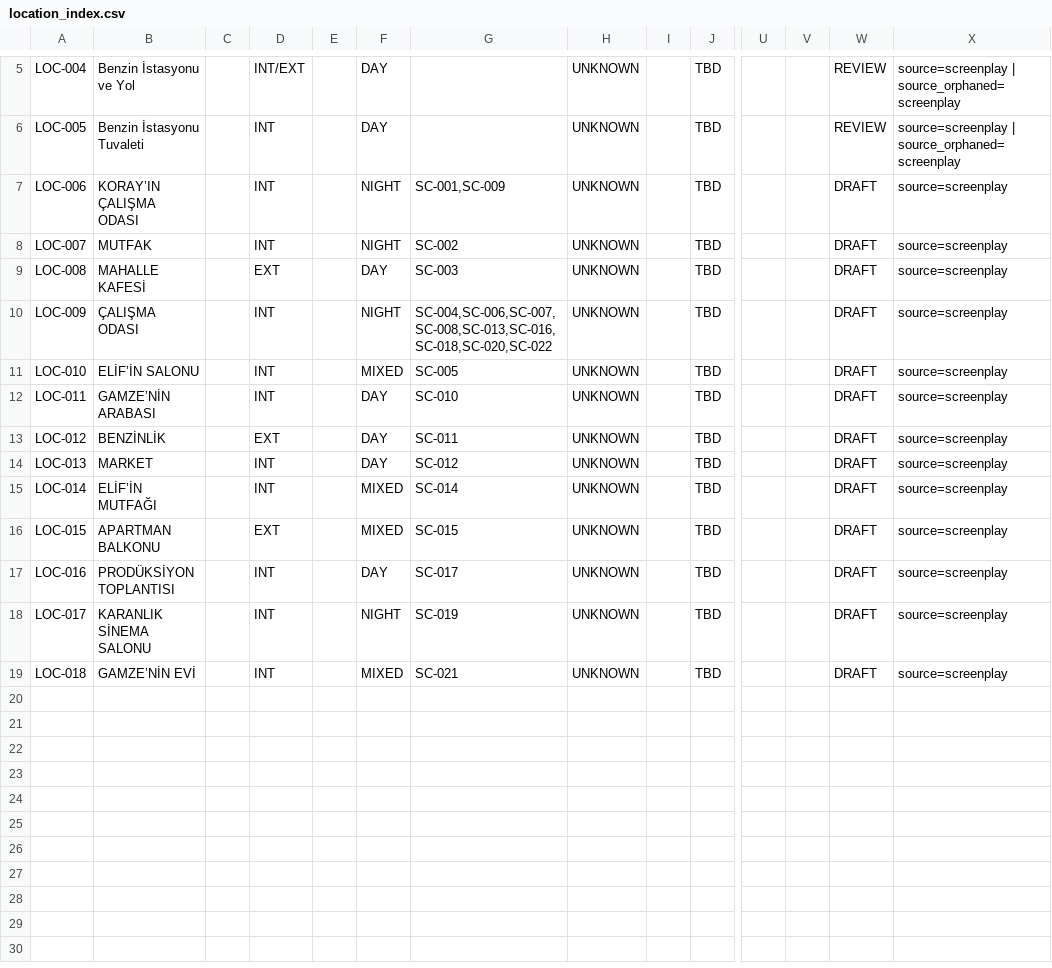
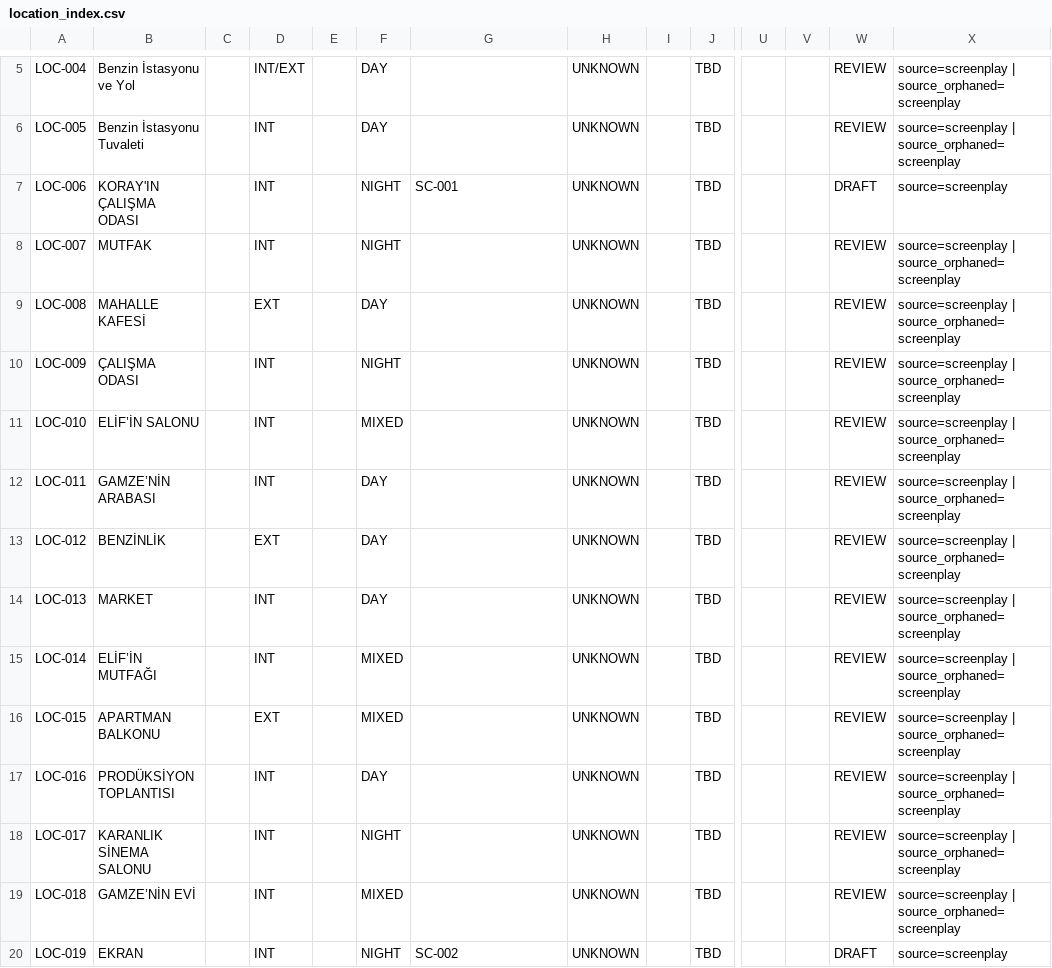
Before and after one commit to cor3us-com/prod.cor3us, a CSV file: 02_breakdown/location_index.csv, drawn as a sheet; only a part is shown, gaps mark what is left out; rows hold the shown columns only; the diff names each change by its address in the sheet, - before the commit and + after, or states it on an @@ line.

```diff
--- a/02_breakdown/location_index.csv
+++ b/02_breakdown/location_index.csv
-B7: KORAY’IN ÇALIŞMA ODASI
+B7: KORAY'IN ÇALIŞMA ODASI
-G7: SC-001,SC-009
+G7: SC-001
-G8: SC-002
+G8: (empty)
-W8:W19: DRAFT
+W8:W19: REVIEW
-X8:X19: source=screenplay
+X8:X19: source=screenplay | source_orphaned=screenplay
-G9: SC-003
+G9: (empty)
-G10: SC-004,SC-006,SC-007,SC-008,SC-013,SC-016,SC-018,SC-020,SC-022
+G10: (empty)
-G11: SC-005
+G11: (empty)
-G12: SC-010
+G12: (empty)
-G13: SC-011
+G13: (empty)
-G14: SC-012
+G14: (empty)
-G15: SC-014
+G15: (empty)
-G16: SC-015
+G16: (empty)
-G17: SC-017
+G17: (empty)
-G18: SC-019
+G18: (empty)
-G19: SC-021
+G19: (empty)
+row 20: LOC-019 | EKRAN |  | INT |  | NIGHT | SC-002 | UNKNOWN |  | TBD |  |  | DRAFT | source=screenplay
```
Also changed, not shown: 02_breakdown/sequential_breakdown.csv, 12 other files.
